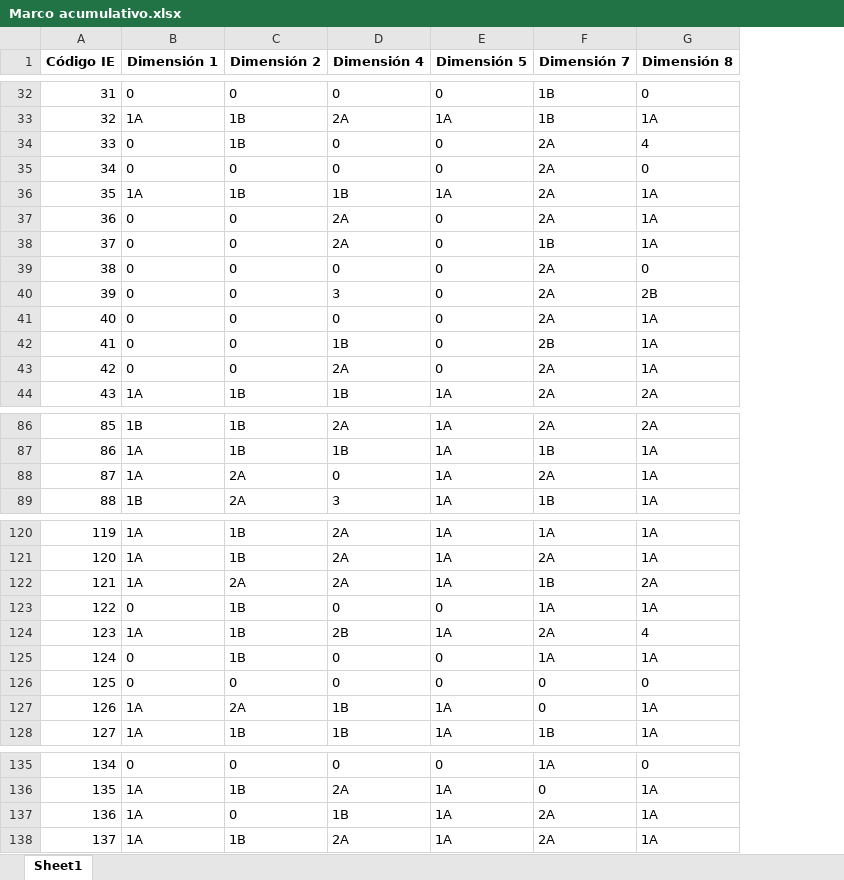
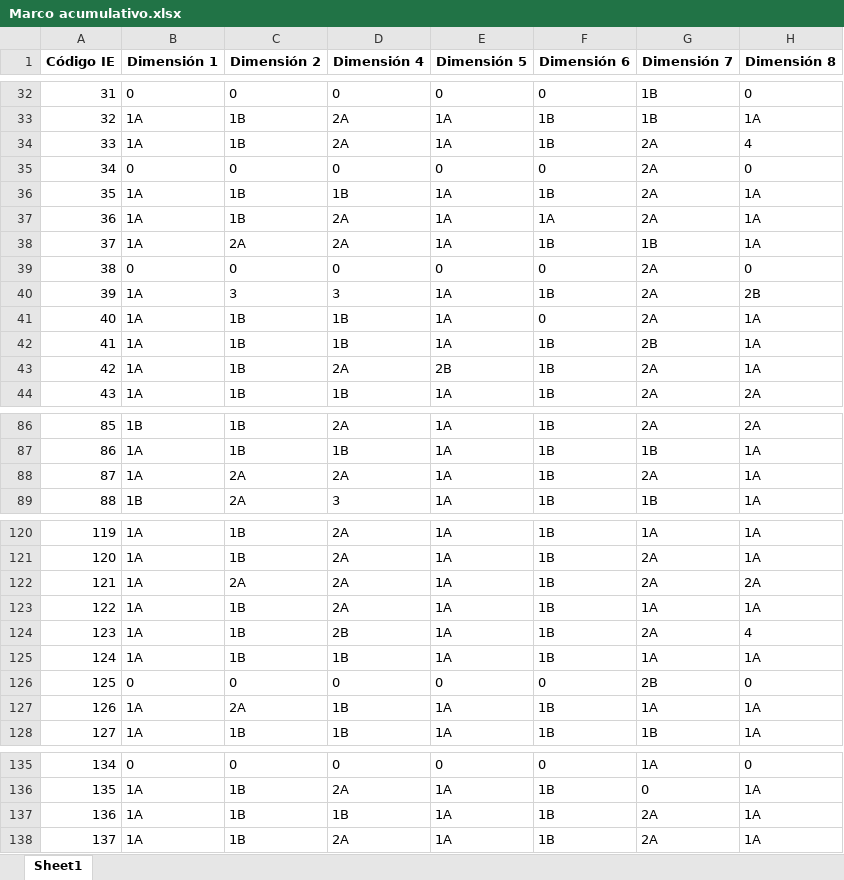
Before and after one commit to Grupo-Informatica-Educativa/CFK2022, an Excel workbook: data/Marco acumulativo.xlsx, sheet Sheet1, drawn as a sheet; only a part is shown, gaps mark what is left out; values as stored, in another font and other column widths than the file's, no borders; addresses are those after the commit; the diff covers the shown part only; the diff names each change by its address in the sheet, - before the commit and + after, or states it on an @@ line.

```diff
--- a/data/Marco acumulativo.xlsx (sheet Sheet1)
+++ b/data/Marco acumulativo.xlsx (sheet Sheet1)
+column F (Dimensión 6), rows 32-44: 0 | 1B | 1B | 0 | 1B | 1A | 1B | 0 | 1B | 0 | 1B | 1B | 1B; rows 86-89: all 1B; rows 120-128: 1B | 1B | 1B | 1B | 1B | 1B | 0 | 1B | 1B; rows 135-138: 0 | 1B | 1B | 1B
-B34 (Dimensión 1): 0
+B34 (Dimensión 1): 1A
-D34 (Dimensión 4): 0
+D34 (Dimensión 4): 2A
-E34 (Dimensión 5): 0
+E34 (Dimensión 5): 1A
-B37:B38 (Dimensión 1): 0
+B37:B38 (Dimensión 1): 1A
-C37 (Dimensión 2): 0
+C37 (Dimensión 2): 1B
-E37:E38 (Dimensión 5): 0
+E37:E38 (Dimensión 5): 1A
-C38 (Dimensión 2): 0
+C38 (Dimensión 2): 2A
-B40:B43 (Dimensión 1): 0
+B40:B43 (Dimensión 1): 1A
-C40 (Dimensión 2): 0
+C40 (Dimensión 2): 3
-E40:E42 (Dimensión 5): 0
+E40:E42 (Dimensión 5): 1A
-C41:C43 (Dimensión 2): 0
+C41:C43 (Dimensión 2): 1B
-D41 (Dimensión 4): 0
+D41 (Dimensión 4): 1B
-E43 (Dimensión 5): 0
+E43 (Dimensión 5): 2B
-D88 (Dimensión 4): 0
+D88 (Dimensión 4): 2A
-G122 (Dimensión 7): 1B
+G122 (Dimensión 7): 2A
-B123 (Dimensión 1): 0
+B123 (Dimensión 1): 1A
-D123 (Dimensión 4): 0
+D123 (Dimensión 4): 2A
-E123 (Dimensión 5): 0
+E123 (Dimensión 5): 1A
-B125 (Dimensión 1): 0
+B125 (Dimensión 1): 1A
-D125 (Dimensión 4): 0
+D125 (Dimensión 4): 1B
-E125 (Dimensión 5): 0
+E125 (Dimensión 5): 1A
-G126 (Dimensión 7): 0
+G126 (Dimensión 7): 2B
-G127 (Dimensión 7): 0
+G127 (Dimensión 7): 1A
-C137 (Dimensión 2): 0
+C137 (Dimensión 2): 1B
```
Also changed, not shown: 10 edited cells elsewhere in this sheet, utils/cleaners/Marco_consolidacion/Marco acumulativo.xlsx, 1 other file.
